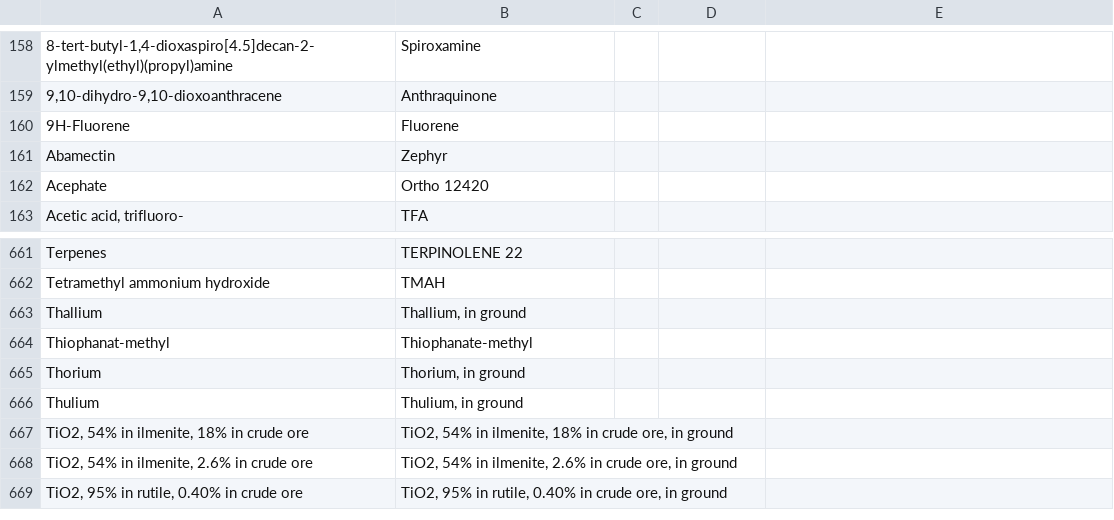
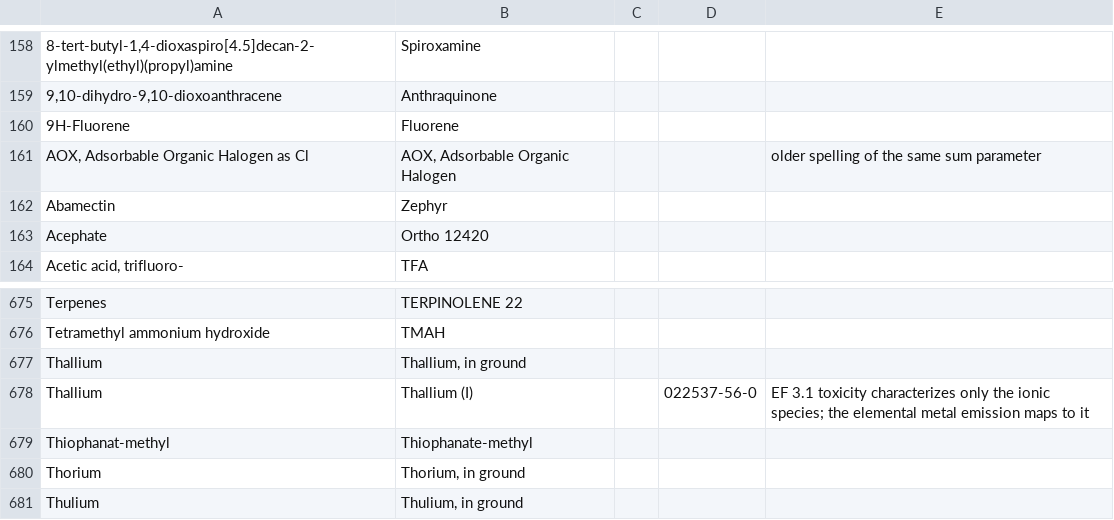
Before and after one commit to ccomb/volca, a CSV file: data/flows.csv, drawn as a sheet; only a part is shown, gaps mark what is left out; the shorter side is filled out with more unchanged rows; the diff covers the shown part only; the diff names each change by its address in the sheet, - before the commit and + after, or states it on an @@ line.

Commit message:
Bridge older emission spellings to the ones EF 3.1 methods write
Older SimaPro sources name some emissions without their charge
(Strontium, Barium, Silver...) or under an older name of the molecule
(Ethene, AOX "as Cl", Prothioconazol...), with no CAS number. The
adapted EF 3.1 collection writes only the charged or current name, so
nothing but the flow registry could join the two, and those flows
counted zero.

Each element row points at the one charged form the method carries,
with its CAS, as the cadmium, lead, mercury, nickel and zinc rows
already do. "Ethene, chloro-" was paired with PVC, its polymer; it now
joins vinyl chloride. A collection that writes the bare element name
keeps its exact-name factor, which ranks above a synonym.

```diff
--- a/data/flows.csv
+++ b/data/flows.csv
+row 161: AOX, Adsorbable Organic Halogen as Cl | AOX, Adsorbable Organic Halogen |  |  | older spelling of the same sum parameter
+row 678: Thallium | Thallium (I) |  | 022537-56-0 | EF 3.1 toxicity characterizes only the ionic species; the elemental metal emission maps to it
```
Also changed, not shown: 13 added rows and 3 edited cells elsewhere in this file, 2 other files.
